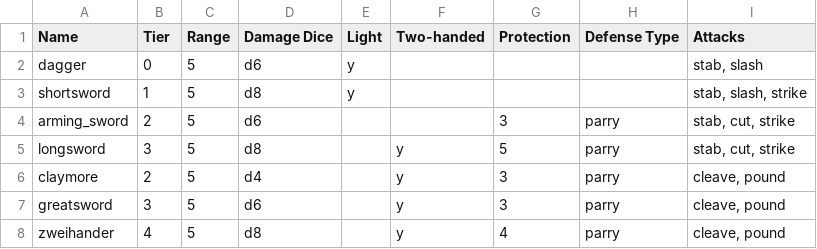
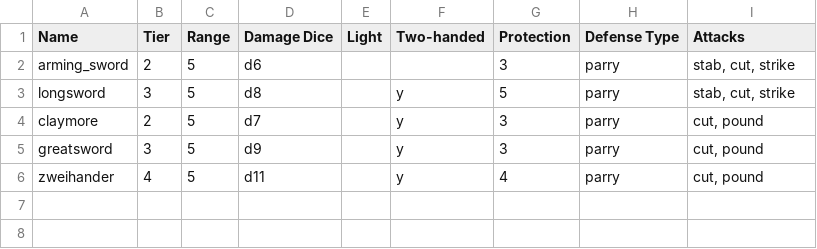
Before and after one commit to JJRAshton/Medieval-Adventure-Game, a CSV file: online/resources/inputs/weapons/double_edged_swords.csv, drawn as a sheet.

Commit message:
Iteration 7 shifted traits around guardian has one action per turn and does suffer armour movement penalties leaving professor and ninja to balance another time gladiator has arena weapons which are weaker samurai back trait bonuses are calculated with the WIT stat (mostly) greatswords are now 2d and axes now 3d traits are now only positive knight no longer has crossbows hunter health decreased and stat order rearranged

```diff
--- a/online/resources/inputs/weapons/double_edged_swords.csv
+++ b/online/resources/inputs/weapons/double_edged_swords.csv
@@ -1,8 +1,6 @@
 Name,Tier,Range,Damage Dice,Light,Two-handed,Protection,Defense Type,Attacks
-dagger,0,5,d6,y,,,,"stab, slash"
-shortsword,1,5,d8,y,,,,"stab, slash, strike"
 arming_sword,2,5,d6,,,3,parry,"stab, cut, strike"
 longsword,3,5,d8,,y,5,parry,"stab, cut, strike"
-claymore,2,5,d4,,y,3,parry,"cleave, pound"
-greatsword,3,5,d6,,y,3,parry,"cleave, pound"
-zweihander,4,5,d8,,y,4,parry,"cleave, pound"
+claymore,2,5,d7,,y,3,parry,"cut, pound"
+greatsword,3,5,d9,,y,3,parry,"cut, pound"
+zweihander,4,5,d11,,y,4,parry,"cut, pound"
```
Also changed, not shown: online/resources/inputs/classes.csv, online/resources/inputs/weapons/crossbows.csv, 25 other files.
